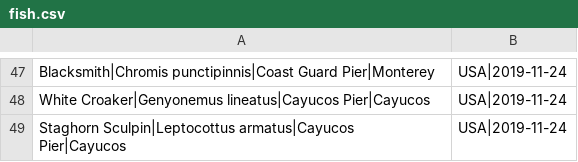
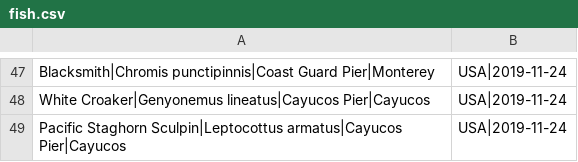
Before and after one commit to gtr32x/fishing, a CSV file: fish.csv, drawn as a sheet; only a part is shown, gaps mark what is left out.

Commit message:
Renaming staghorn sculpin to pacific staghorn sculpin

```diff
--- a/fish.csv
+++ b/fish.csv
@@ -48,2 +48,2 @@ Blacksmith|Chromis punctipinnis|Coast Guard Pier|Monterey, USA|2019-11-24
 White Croaker|Genyonemus lineatus|Cayucos Pier|Cayucos, USA|2019-11-24
-Staghorn Sculpin|Leptocottus armatus|Cayucos Pier|Cayucos, USA|2019-11-24
+Pacific Staghorn Sculpin|Leptocottus armatus|Cayucos Pier|Cayucos, USA|2019-11-24
```
Also changed, not shown: 3 other files.
